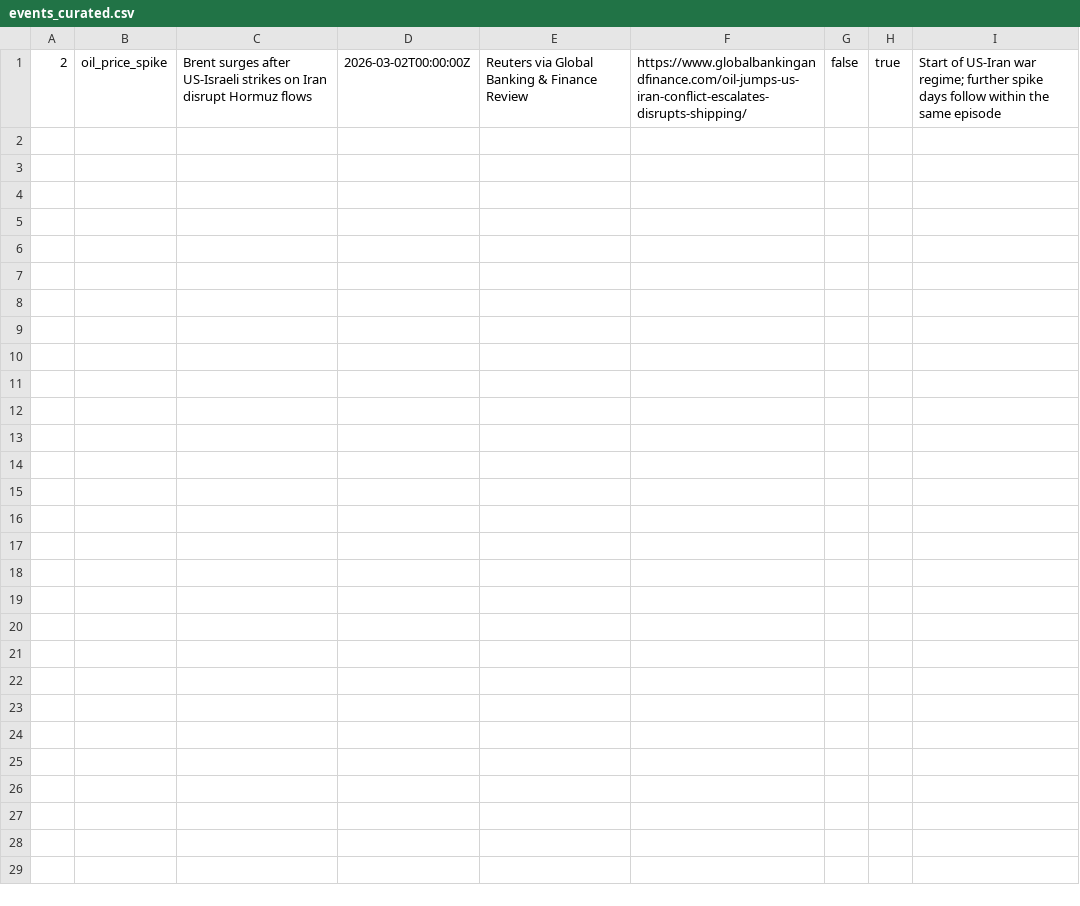
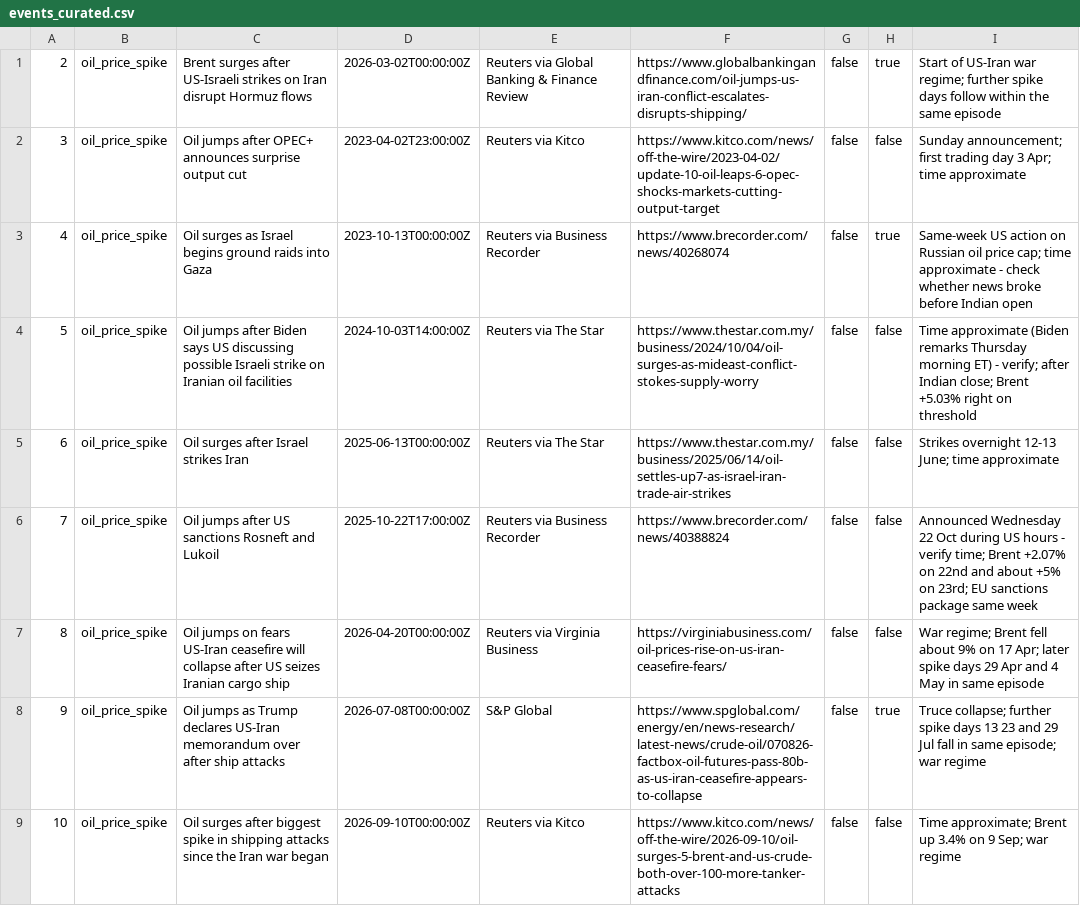
Before and after one commit to parineetarao/market-event-impact, a CSV file: data/events_curated.csv, drawn as a sheet.

Commit message:
Add verified oil spike episodes and day-0 rule correction

```diff
--- a/data/events_curated.csv
+++ b/data/events_curated.csv
@@ -1 +1,9 @@
 2,oil_price_spike,"Brent surges after US-Israeli strikes on Iran disrupt Hormuz flows",2026-03-02T00:00:00Z,"Reuters via Global Banking & Finance Review",https://www.globalbankingandfinance.com/oil-jumps-us-iran-conflict-escalates-disrupts-shipping/,false,true,"Start of US-Iran war regime; further spike days follow within the same episode"
+3,oil_price_spike,"Oil jumps after OPEC+ announces surprise output cut",2023-04-02T23:00:00Z,"Reuters via Kitco",https://www.kitco.com/news/off-the-wire/2023-04-02/update-10-oil-leaps-6-opec-shocks-markets-cutting-output-target,false,false,"Sunday announcement; first trading day 3 Apr; time approximate"
+4,oil_price_spike,"Oil surges as Israel begins ground raids into Gaza",2023-10-13T00:00:00Z,"Reuters via Business Recorder",https://www.brecorder.com/news/40268074,false,true,"Same-week US action on Russian oil price cap; time approximate - check whether news broke before Indian open"
+5,oil_price_spike,"Oil jumps after Biden says US discussing possible Israeli strike on Iranian oil facilities",2024-10-03T14:00:00Z,"Reuters via The Star",https://www.thestar.com.my/business/2024/10/04/oil-surges-as-mideast-conflict-stokes-supply-worry,false,false,"Time approximate (Biden remarks Thursday morning ET) - verify; after Indian close; Brent +5.03% right on threshold"
+6,oil_price_spike,"Oil surges after Israel strikes Iran",2025-06-13T00:00:00Z,"Reuters via The Star",https://www.thestar.com.my/business/2025/06/14/oil-settles-up7-as-israel-iran-trade-air-strikes,false,false,"Strikes overnight 12-13 June; time approximate"
+7,oil_price_spike,"Oil jumps after US sanctions Rosneft and Lukoil",2025-10-22T17:00:00Z,"Reuters via Business Recorder",https://www.brecorder.com/news/40388824,false,false,"Announced Wednesday 22 Oct during US hours - verify time; Brent +2.07% on 22nd and about +5% on 23rd; EU sanctions package same week"
+8,oil_price_spike,"Oil jumps on fears US-Iran ceasefire will collapse after US seizes Iranian cargo ship",2026-04-20T00:00:00Z,"Reuters via Virginia Business",https://virginiabusiness.com/oil-prices-rise-on-us-iran-ceasefire-fears/,false,false,"War regime; Brent fell about 9% on 17 Apr; later spike days 29 Apr and 4 May in same episode"
+9,oil_price_spike,"Oil jumps as Trump declares US-Iran memorandum over after ship attacks",2026-07-08T00:00:00Z,"S&P Global",https://www.spglobal.com/energy/en/news-research/latest-news/crude-oil/070826-factbox-oil-futures-pass-80b-as-us-iran-ceasefire-appears-to-collapse,false,true,"Truce collapse; further spike days 13 23 and 29 Jul fall in same episode; war regime"
+10,oil_price_spike,"Oil surges after biggest spike in shipping attacks since the Iran war began",2026-09-10T00:00:00Z,"Reuters via Kitco",https://www.kitco.com/news/off-the-wire/2026-09-10/oil-surges-5-brent-and-us-crude-both-over-100-more-tanker-attacks,false,false,"Time approximate; Brent up 3.4% on 9 Sep; war regime"
```
